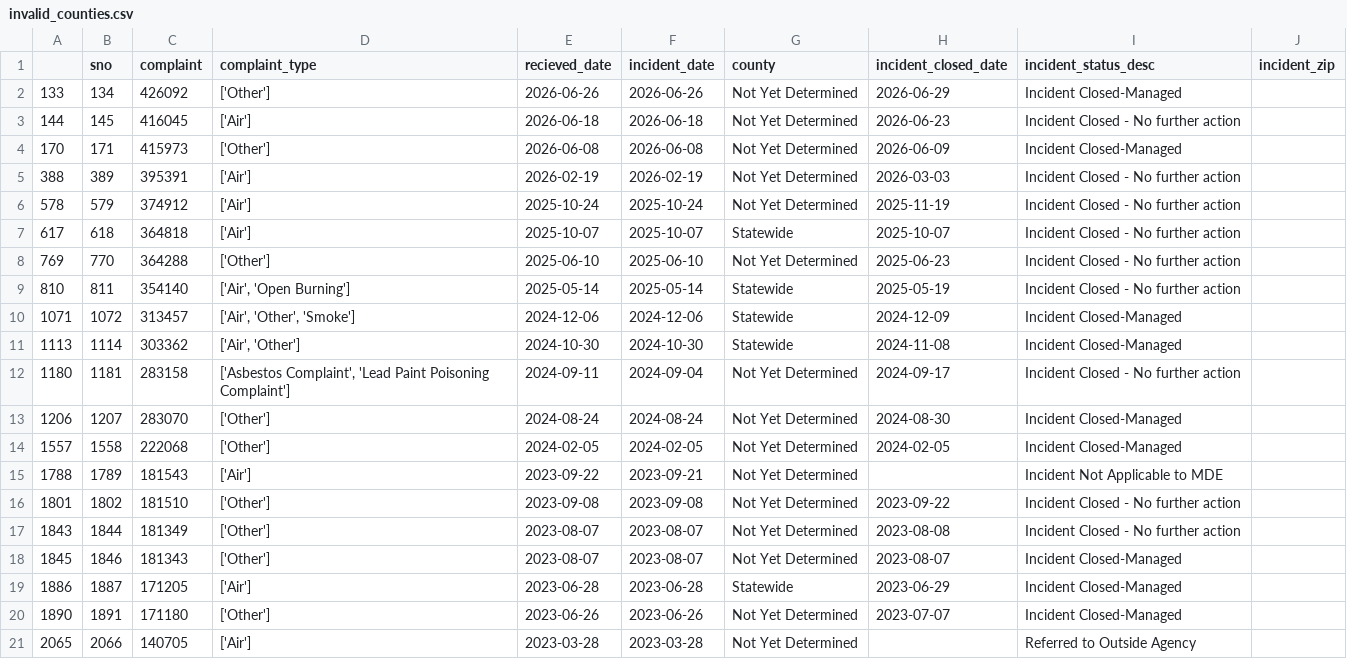
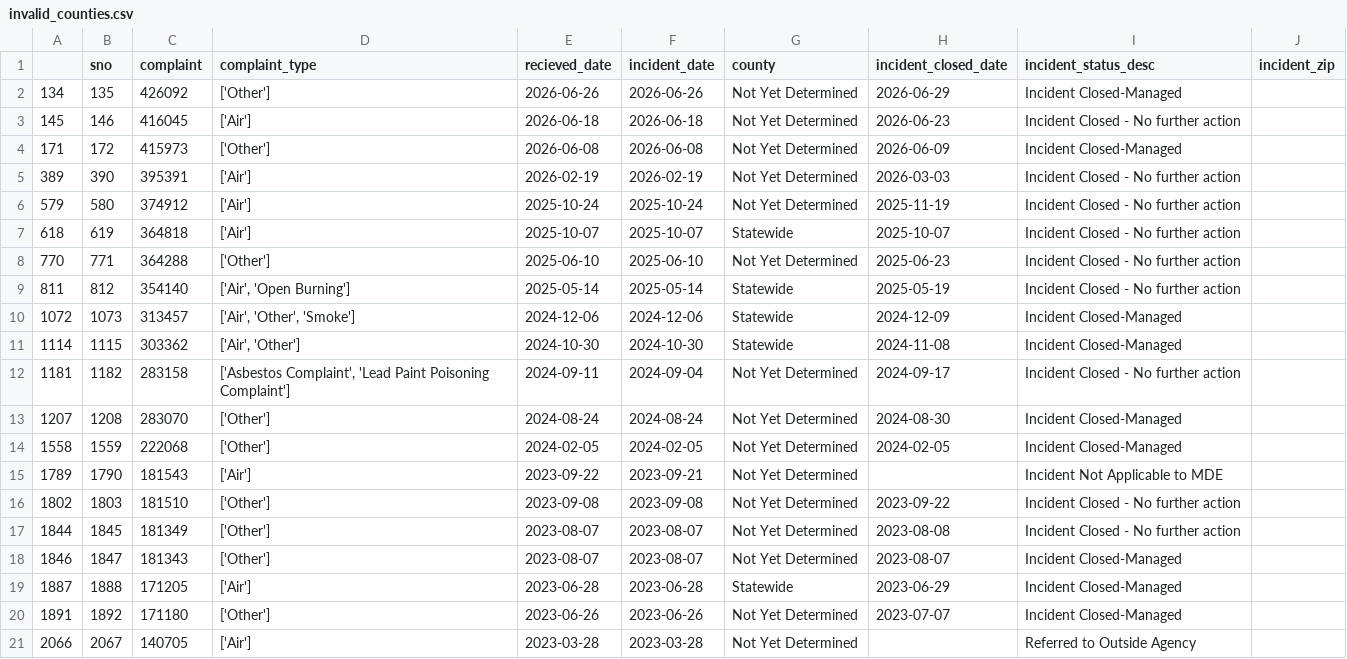
Before and after one commit to anastasiajourno/live_pipeline, a CSV file: exported_data/invalid_counties.csv, drawn as a sheet.

```diff
--- a/exported_data/invalid_counties.csv
+++ b/exported_data/invalid_counties.csv
@@ -1,21 +1,21 @@
 ,sno,complaint,complaint_type,recieved_date,incident_date,county,incident_closed_date,incident_status_desc,incident_zip
-133,134,426092,['Other'],2026-06-26,2026-06-26,Not Yet Determined,2026-06-29,Incident Closed-Managed,
-144,145,416045,['Air'],2026-06-18,2026-06-18,Not Yet Determined,2026-06-23,Incident Closed - No further action,
-170,171,415973,['Other'],2026-06-08,2026-06-08,Not Yet Determined,2026-06-09,Incident Closed-Managed,
-388,389,395391,['Air'],2026-02-19,2026-02-19,Not Yet Determined,2026-03-03,Incident Closed - No further action,
-578,579,374912,['Air'],2025-10-24,2025-10-24,Not Yet Determined,2025-11-19,Incident Closed - No further action,
-617,618,364818,['Air'],2025-10-07,2025-10-07,Statewide,2025-10-07,Incident Closed - No further action,
-769,770,364288,['Other'],2025-06-10,2025-06-10,Not Yet Determined,2025-06-23,Incident Closed - No further action,
-810,811,354140,"['Air', 'Open Burning']",2025-05-14,2025-05-14,Statewide,2025-05-19,Incident Closed - No further action,
-1071,1072,313457,"['Air', 'Other', 'Smoke']",2024-12-06,2024-12-06,Statewide,2024-12-09,Incident Closed-Managed,
-1113,1114,303362,"['Air', 'Other']",2024-10-30,2024-10-30,Statewide,2024-11-08,Incident Closed-Managed,
-1180,1181,283158,"['Asbestos Complaint', 'Lead Paint Poisoning Complaint']",2024-09-11,2024-09-04,Not Yet Determined,2024-09-17,Incident Closed - No further action,
-1206,1207,283070,['Other'],2024-08-24,2024-08-24,Not Yet Determined,2024-08-30,Incident Closed-Managed,
-1557,1558,222068,['Other'],2024-02-05,2024-02-05,Not Yet Determined,2024-02-05,Incident Closed-Managed,
-1788,1789,181543,['Air'],2023-09-22,2023-09-21,Not Yet Determined,,Incident Not Applicable to MDE,
-1801,1802,181510,['Other'],2023-09-08,2023-09-08,Not Yet Determined,2023-09-22,Incident Closed - No further action,
-1843,1844,181349,['Other'],2023-08-07,2023-08-07,Not Yet Determined,2023-08-08,Incident Closed - No further action,
-1845,1846,181343,['Other'],2023-08-07,2023-08-07,Not Yet Determined,2023-08-07,Incident Closed-Managed,
-1886,1887,171205,['Air'],2023-06-28,2023-06-28,Statewide,2023-06-29,Incident Closed-Managed,
-1890,1891,171180,['Other'],2023-06-26,2023-06-26,Not Yet Determined,2023-07-07,Incident Closed-Managed,
-2065,2066,140705,['Air'],2023-03-28,2023-03-28,Not Yet Determined,,Referred to Outside Agency,
+134,135,426092,['Other'],2026-06-26,2026-06-26,Not Yet Determined,2026-06-29,Incident Closed-Managed,
+145,146,416045,['Air'],2026-06-18,2026-06-18,Not Yet Determined,2026-06-23,Incident Closed - No further action,
+171,172,415973,['Other'],2026-06-08,2026-06-08,Not Yet Determined,2026-06-09,Incident Closed-Managed,
+389,390,395391,['Air'],2026-02-19,2026-02-19,Not Yet Determined,2026-03-03,Incident Closed - No further action,
+579,580,374912,['Air'],2025-10-24,2025-10-24,Not Yet Determined,2025-11-19,Incident Closed - No further action,
+618,619,364818,['Air'],2025-10-07,2025-10-07,Statewide,2025-10-07,Incident Closed - No further action,
+770,771,364288,['Other'],2025-06-10,2025-06-10,Not Yet Determined,2025-06-23,Incident Closed - No further action,
+811,812,354140,"['Air', 'Open Burning']",2025-05-14,2025-05-14,Statewide,2025-05-19,Incident Closed - No further action,
+1072,1073,313457,"['Air', 'Other', 'Smoke']",2024-12-06,2024-12-06,Statewide,2024-12-09,Incident Closed-Managed,
+1114,1115,303362,"['Air', 'Other']",2024-10-30,2024-10-30,Statewide,2024-11-08,Incident Closed-Managed,
+1181,1182,283158,"['Asbestos Complaint', 'Lead Paint Poisoning Complaint']",2024-09-11,2024-09-04,Not Yet Determined,2024-09-17,Incident Closed - No further action,
+1207,1208,283070,['Other'],2024-08-24,2024-08-24,Not Yet Determined,2024-08-30,Incident Closed-Managed,
+1558,1559,222068,['Other'],2024-02-05,2024-02-05,Not Yet Determined,2024-02-05,Incident Closed-Managed,
+1789,1790,181543,['Air'],2023-09-22,2023-09-21,Not Yet Determined,,Incident Not Applicable to MDE,
+1802,1803,181510,['Other'],2023-09-08,2023-09-08,Not Yet Determined,2023-09-22,Incident Closed - No further action,
+1844,1845,181349,['Other'],2023-08-07,2023-08-07,Not Yet Determined,2023-08-08,Incident Closed - No further action,
+1846,1847,181343,['Other'],2023-08-07,2023-08-07,Not Yet Determined,2023-08-07,Incident Closed-Managed,
+1887,1888,171205,['Air'],2023-06-28,2023-06-28,Statewide,2023-06-29,Incident Closed-Managed,
+1891,1892,171180,['Other'],2023-06-26,2023-06-26,Not Yet Determined,2023-07-07,Incident Closed-Managed,
+2066,2067,140705,['Air'],2023-03-28,2023-03-28,Not Yet Determined,,Referred to Outside Agency,
```
Also changed, not shown: exported_data/all_complaints.csv, exported_data/complaint_type_frequency.csv, 1 other file.
